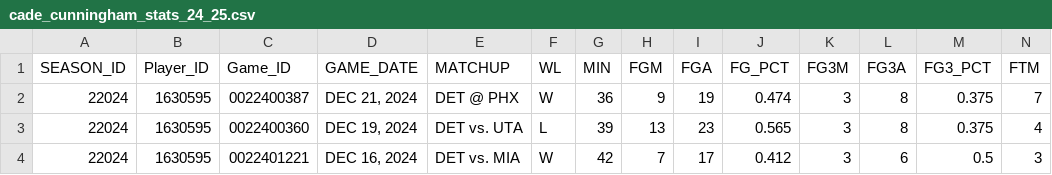
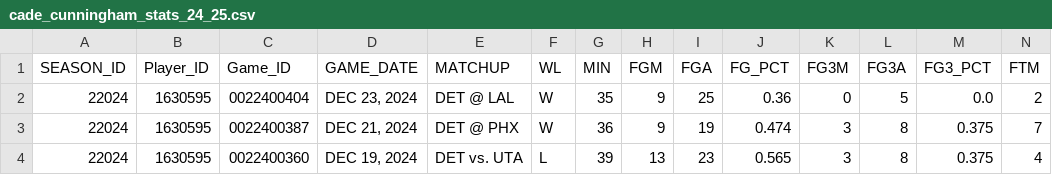
Before and after one commit to mvinicius175/Projeto-ciencia-de-dados, a CSV file: data/raw/cade_cunningham_stats_24_25.csv, drawn as a sheet; only a part is shown; the shorter side is filled out with more unchanged rows; rows hold the shown columns only; the diff names each change by its address in the sheet, - before the commit and + after, or states it on an @@ line.

```diff
--- a/data/raw/cade_cunningham_stats_24_25.csv
+++ b/data/raw/cade_cunningham_stats_24_25.csv
+row 2: 22024 | 1630595 | 0022400404 | DEC 23, 2024 | DET @ LAL | W | 35 | 9 | 25 | 0.36 | 0 | 5 | 0.0 | 2
```
Also changed, not shown: data/processed/cade_cunningham_stats_24_25.csv, data/processed/jaden_ivey_stats_24_25.csv, 25 other files.
